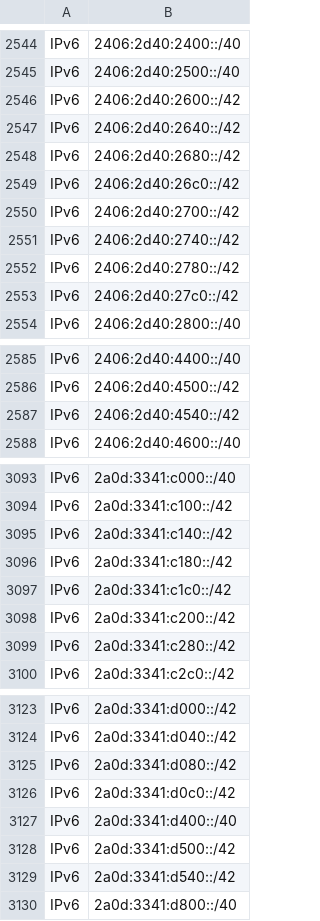
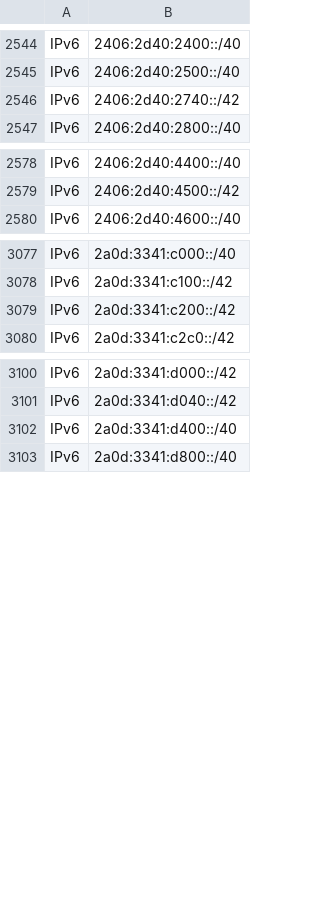
Before and after one commit to disposable/cloud-ip-ranges, a CSV file: csv/starlink.csv, drawn as a sheet; only a part is shown, gaps mark what is left out; the diff covers the shown part only; the diff names each change by its address in the sheet, - before the commit and + after, or states it on an @@ line.

Commit message:
Updated  (IPv4: , IPv6: )
INFO - Saved aws.json [IPv4: 7200, IPv6: 2349]
INFO - Saved starlink.json [IPv4: 2531, IPv6: 695]
ERROR - Failed to fetch whatsapp: No valid zip file found
ERROR - No valid zip file found
Traceback (most recent call last):
  File "/home/runner/work/cloud-ip-ranges/cloud-ip-ranges/json/../crawler/src/cloud_ip_ranges.py", line 729, in fetch_all
    if res := self._fetch_and_save(source):
  File "/home/runner/work/cloud-ip-ranges/cloud-ip-ranges/json/../crawler/src/cloud_ip_ranges.py", line 627, in _fetch_and_save
    transformed_data = self._transform_response(response, source_key, url[0].startswith("AS"))
  File "/home/runner/work/cloud-ip-ranges/cloud-ip-ranges/json/../crawler/src/cloud_ip_ranges.py", line 564, in _transform_response
    transformed_data = transform_method(response)
  File "/home/runner/work/cloud-ip-ranges/cloud-ip-ranges/json/../crawler/src/cloud_ip_ranges.py", line 434, in _transform_whatsapp
    raise RuntimeError("No valid zip file found")
RuntimeError: No valid zip file found
INFO - Saved vercel-aws.json [IPv4: 1054, IPv6: 134]
INFO - Saved heroku-aws.json [IPv4: 1194, IPv6: 391]
INFO - Saved alibaba.json [IPv4: 897, IPv6: 86]

```diff
--- a/csv/starlink.csv
+++ b/csv/starlink.csv
-row 2546: IPv6 | 2406:2d40:2600::/42
-row 2547: IPv6 | 2406:2d40:2640::/42
-row 2548: IPv6 | 2406:2d40:2680::/42
-row 2549: IPv6 | 2406:2d40:26c0::/42
-row 2550: IPv6 | 2406:2d40:2700::/42
-row 2552: IPv6 | 2406:2d40:2780::/42
-row 2553: IPv6 | 2406:2d40:27c0::/42
-row 2587: IPv6 | 2406:2d40:4540::/42
-row 3095: IPv6 | 2a0d:3341:c140::/42
-row 3096: IPv6 | 2a0d:3341:c180::/42
-row 3097: IPv6 | 2a0d:3341:c1c0::/42
-row 3099: IPv6 | 2a0d:3341:c280::/42
-row 3125: IPv6 | 2a0d:3341:d080::/42
-row 3126: IPv6 | 2a0d:3341:d0c0::/42
-row 3128: IPv6 | 2a0d:3341:d500::/42
-row 3129: IPv6 | 2a0d:3341:d540::/42
```
Also changed, not shown: 20 removed rows elsewhere in this file, csv/alibaba.csv, csv/aws-details.csv, 14 other files.
